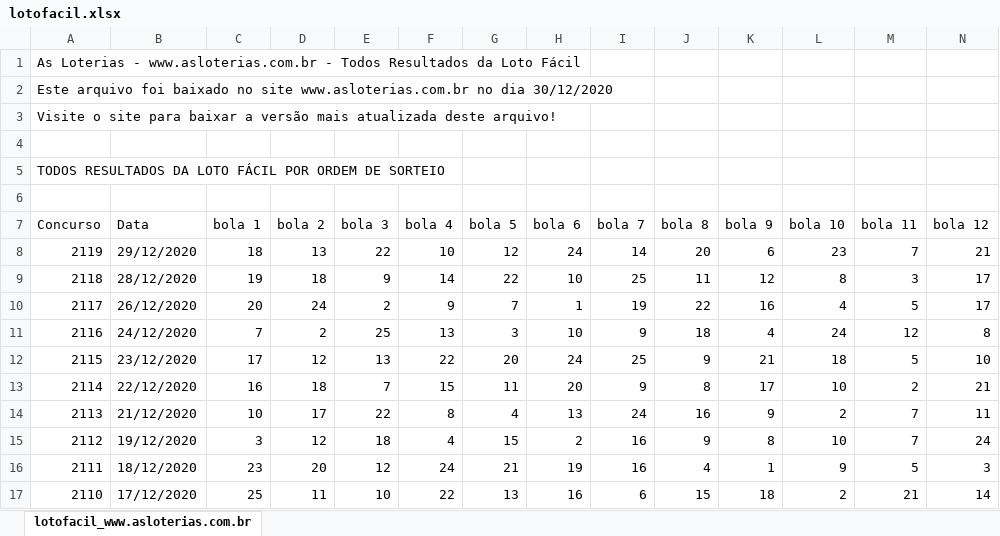
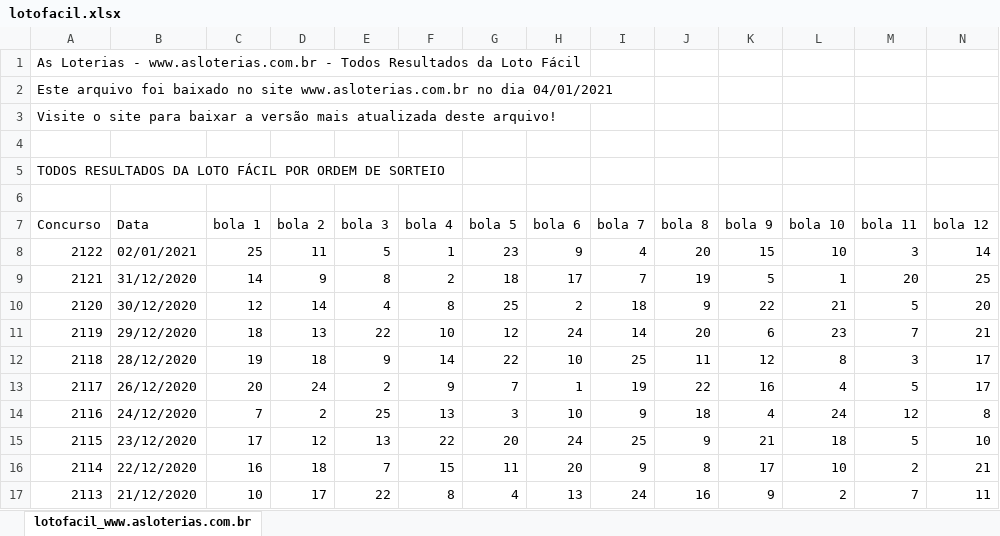
Before and after one commit to jeysonlr/lotofacil-resultados-jogos-nestjs, an Excel workbook: arquivos_xlsx/lotofacil.xlsx, sheet lotofacil_www.asloterias.com.br, drawn as a sheet; only a part is shown; the shorter side is filled out with more unchanged rows; values as stored, in another font and other column widths than the file's, no borders; rows hold the shown columns only; the diff names each change by its address in the sheet, - before the commit and + after, or states it on an @@ line.

Commit message:
ajustado arquivo para popular dados no banco e alterado nome do banco dados postgres

```diff
--- a/arquivos_xlsx/lotofacil.xlsx (sheet lotofacil_www.asloterias.com.br)
+++ b/arquivos_xlsx/lotofacil.xlsx (sheet lotofacil_www.asloterias.com.br)
-A2 (Concurso): …no dia 30/12/2020
+A2 (Concurso): …no dia 04/01/2021
+row 8: 2122 | 02/01/2021 | 25 | 11 | 5 | 1 | 23 | 9 | 4 | 20 | 15 | 10 | 3 | 14
+row 9: 2121 | 31/12/2020 | 14 | 9 | 8 | 2 | 18 | 17 | 7 | 19 | 5 | 1 | 20 | 25
+row 10: 2120 | 30/12/2020 | 12 | 14 | 4 | 8 | 25 | 2 | 18 | 9 | 22 | 21 | 5 | 20
```
Also changed, not shown: 2 other files.
